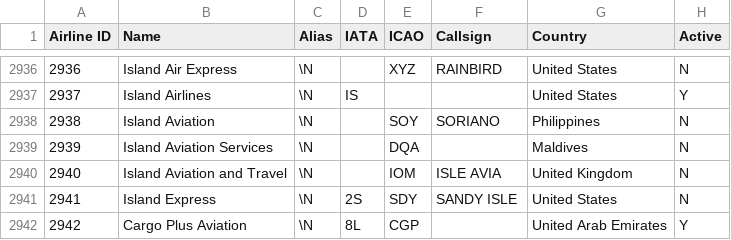
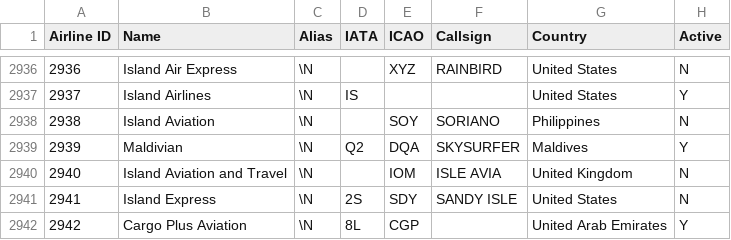
Before and after one commit to odexvy/FlightsDataBase, a CSV file: database/airlines.csv, drawn as a sheet; only a part is shown, gaps mark what is left out.

Commit message:
Add maldivian to database

```diff
--- a/database/airlines.csv
+++ b/database/airlines.csv
@@ -2938,3 +2938,3 @@ Airline ID,Name,Alias,IATA,ICAO,Callsign,Country,Active
 2938,Island Aviation,\N,,SOY,SORIANO,Philippines,N
-2939,Island Aviation Services,\N,,DQA,,Maldives,N
+2939,Maldivian,\N,Q2,DQA,SKYSURFER,Maldives,Y
 2940,Island Aviation and Travel,\N,,IOM,ISLE AVIA,United Kingdom,N
```
